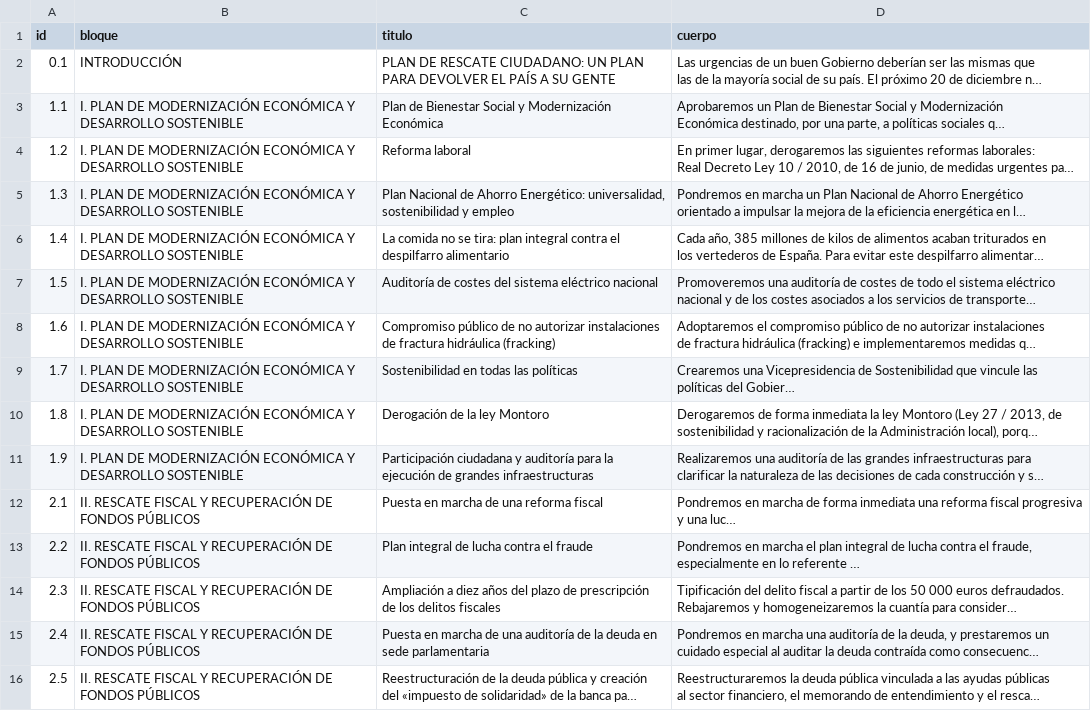
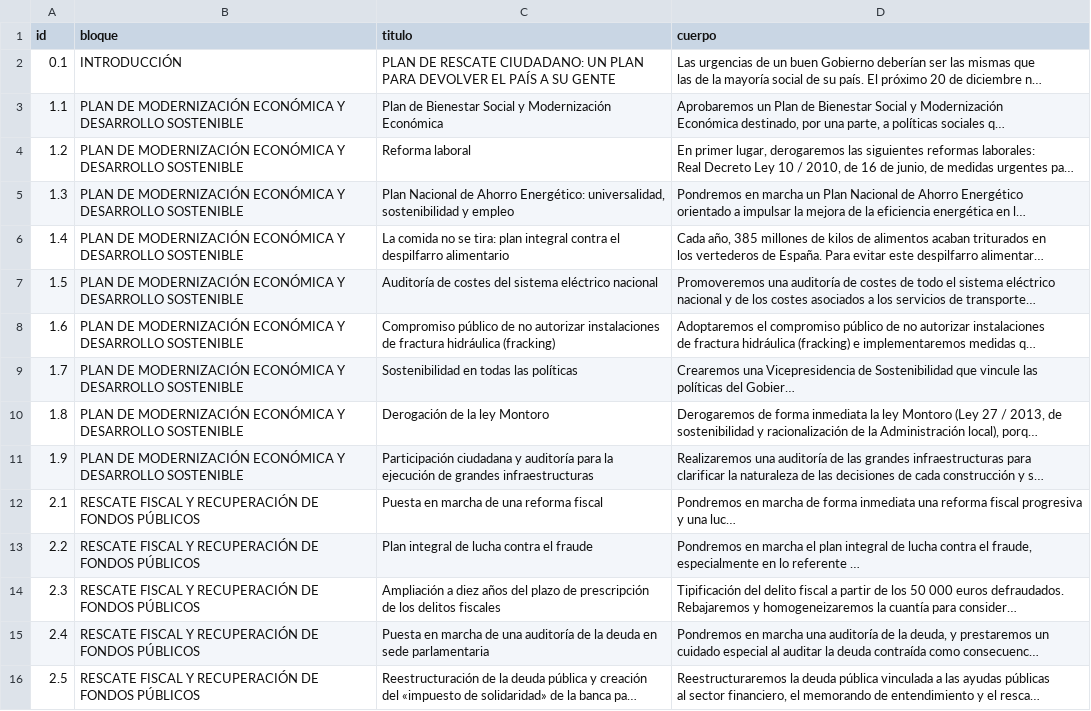
Before and after one commit to joker-x/programa-podemos-2015, a CSV file: data/rescate.csv, drawn as a sheet; only a part is shown; long unchanged cells end in …; the diff covers the shown part only; the diff names each change by its address in the sheet, - before the commit and + after, or states it on an @@ line.

Commit message:
Plan de Rescate Ciudadano

```diff
--- a/data/rescate.csv
+++ b/data/rescate.csv
-B3:B11 (bloque): I. PLAN DE…
+B3:B11 (bloque): PLAN DE…
-B12:B16 (bloque): II. RESCATE FISCAL…
+B12:B16 (bloque): RESCATE FISCAL…
```
Also changed, not shown: 41 edited cells elsewhere in this file, 5 other files.
